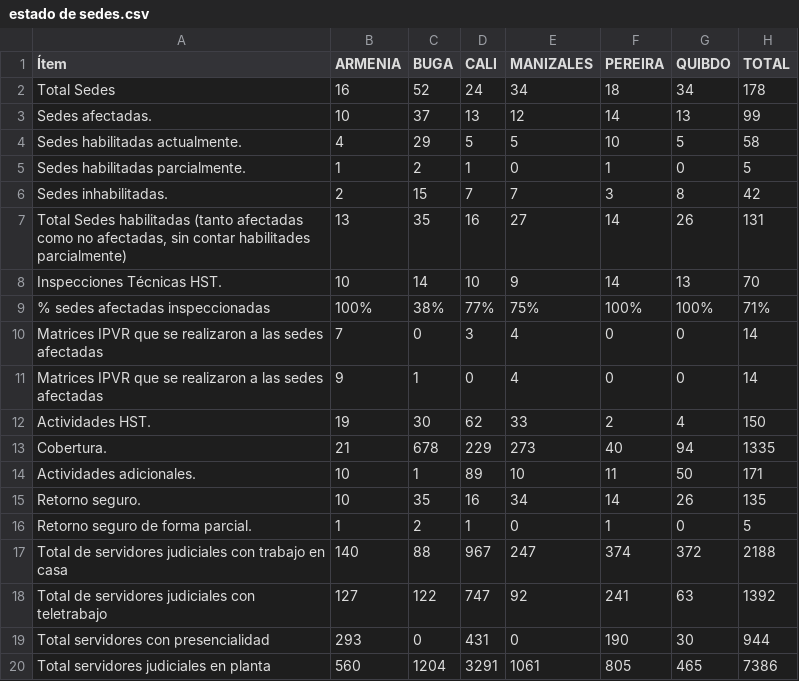
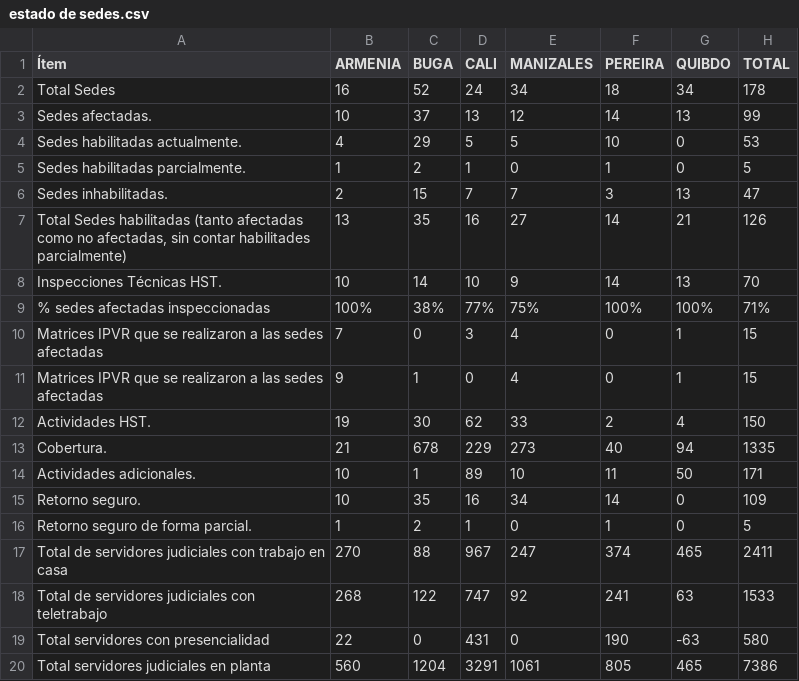
Before and after one commit to dasg010785-hue/seguimiento-sismo, a CSV file: estado de sedes.csv, drawn as a sheet.

Commit message:
actualización datos sismo

```diff
--- a/estado de sedes.csv
+++ b/estado de sedes.csv
@@ -3,10 +3,10 @@ Total Sedes;16;52;24;34;18;34;178
 Sedes afectadas.;10;37;13;12;14;13;99
-Sedes habilitadas actualmente.;4;29;5;5;10;5;58
+Sedes habilitadas actualmente.;4;29;5;5;10;0;53
 Sedes habilitadas parcialmente.;1;2;1;0;1;0;5
-Sedes inhabilitadas.;2;15;7;7;3;8;42
-Total Sedes habilitadas (tanto afectadas como no afectadas, sin contar habilitades parcialmente);13;35;16;27;14;26;131
+Sedes inhabilitadas.;2;15;7;7;3;13;47
+Total Sedes habilitadas (tanto afectadas como no afectadas, sin contar habilitades parcialmente);13;35;16;27;14;21;126
 Inspecciones Técnicas HST.;10;14;10;9;14;13;70
 % sedes afectadas inspeccionadas ;100%;38%;77%;75%;100%;100%;71%
-Matrices IPVR que se realizaron a las sedes afectadas;7;0;3;4;0;0;14
-Matrices IPVR que se realizaron a las sedes afectadas;9;1;0;4;0;0;14
+Matrices IPVR que se realizaron a las sedes afectadas;7;0;3;4;0;1;15
+Matrices IPVR que se realizaron a las sedes afectadas;9;1;0;4;0;1;15
 Actividades HST.;19;30;62;33;2;4;150
@@ -14,7 +14,7 @@ Cobertura.;21;678;229;273;40;94;1335
 Actividades adicionales.;10;1;89;10;11;50;171
-Retorno seguro.;10;35;16;34;14;26;135
+Retorno seguro.;10;35;16;34;14;0;109
 Retorno seguro de forma parcial.;1;2;1;0;1;0;5
-Total de servidores judiciales con trabajo en casa;140;88;967;247;374;372;2188
-Total de servidores judiciales con teletrabajo;127;122;747;92;241;63;1392
-Total servidores con presencialidad;293;0;431;0;190;30;944
+Total de servidores judiciales con trabajo en casa;270;88;967;247;374;465;2411
+Total de servidores judiciales con teletrabajo;268;122;747;92;241;63;1533
+Total servidores con presencialidad;22;0;431;0;190;-63;580
 Total servidores judiciales en planta ;560;1204;3291;1061;805;465;7386
```
